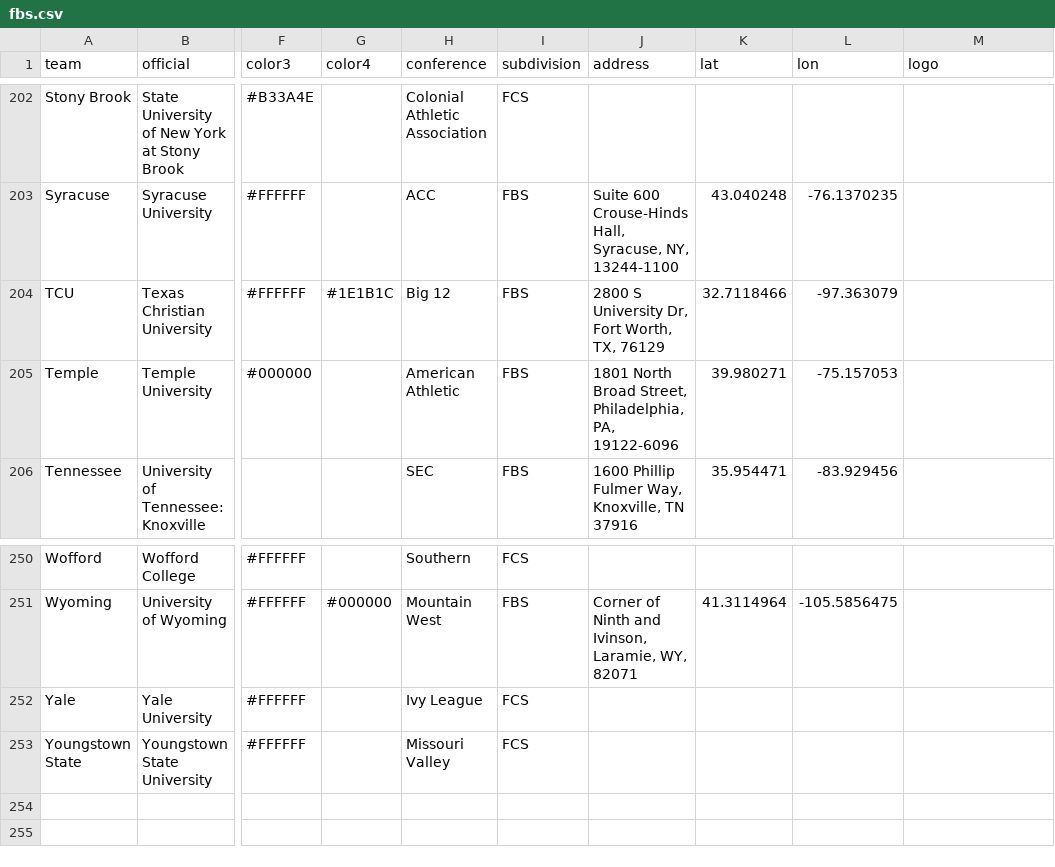
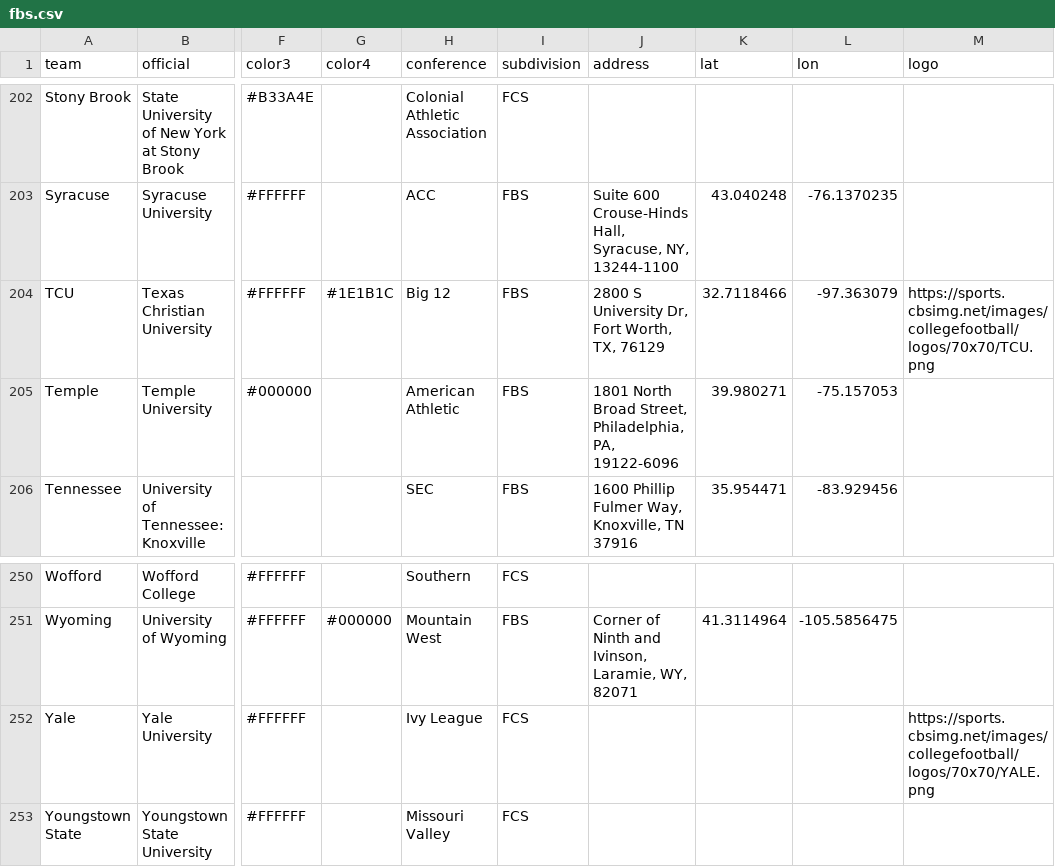
Before and after one commit to moriartp/moriartp.github.io, a CSV file: projects/fbs/data/fbs.csv, drawn as a sheet; only a part is shown, gaps mark what is left out; the diff covers the shown part only; the diff names each change by its address in the sheet, - before the commit and + after, or states it on an @@ line.

Commit message:
more logos

```diff
--- a/projects/fbs/data/fbs.csv
+++ b/projects/fbs/data/fbs.csv
-M204 (logo): (empty)
+M204 (logo): https://sports.cbsimg.net/images/collegefootball/logos/70x70/TCU.png
-M252 (logo): (empty)
+M252 (logo): https://sports.cbsimg.net/images/collegefootball/logos/70x70/YALE.png
```
Also changed, not shown: 27 edited cells elsewhere in this file.
